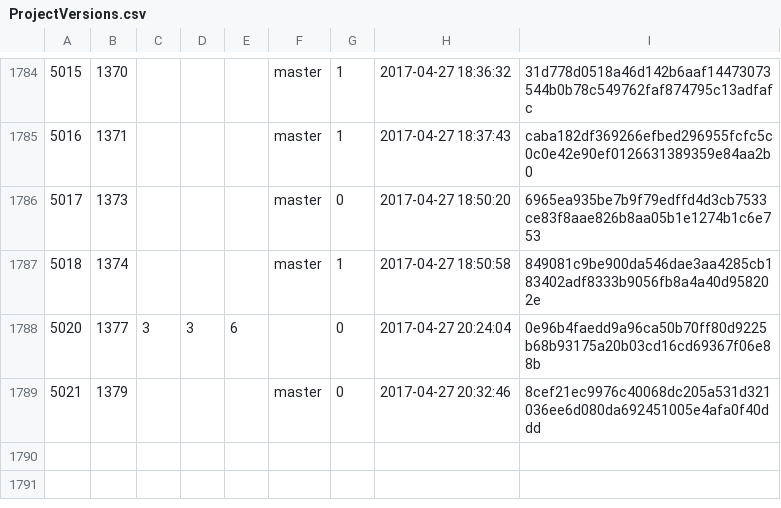
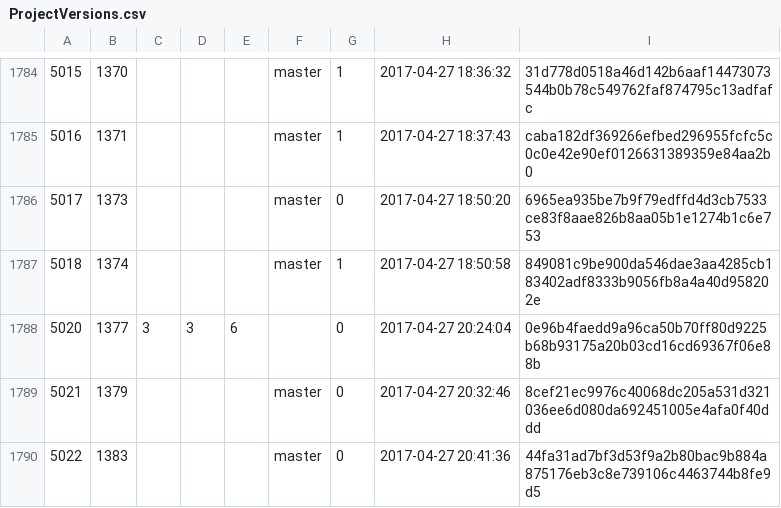
Before and after one commit to cppan/database, a CSV file: ProjectVersions.csv, drawn as a sheet; only a part is shown, gaps mark what is left out; the diff names each change by its address in the sheet, - before the commit and + after, or states it on an @@ line.

```diff
--- a/ProjectVersions.csv
+++ b/ProjectVersions.csv
+row 1790: 5022 | 1383 |  |  |  | master | 0 | 2017-04-27 20:41:36 | 44fa31ad7bf3d53f9a2b80bac9b884a875176eb3c8e739106c4463744b8fe9d5
```
Also changed, not shown: Projects.csv, 1 other file.
